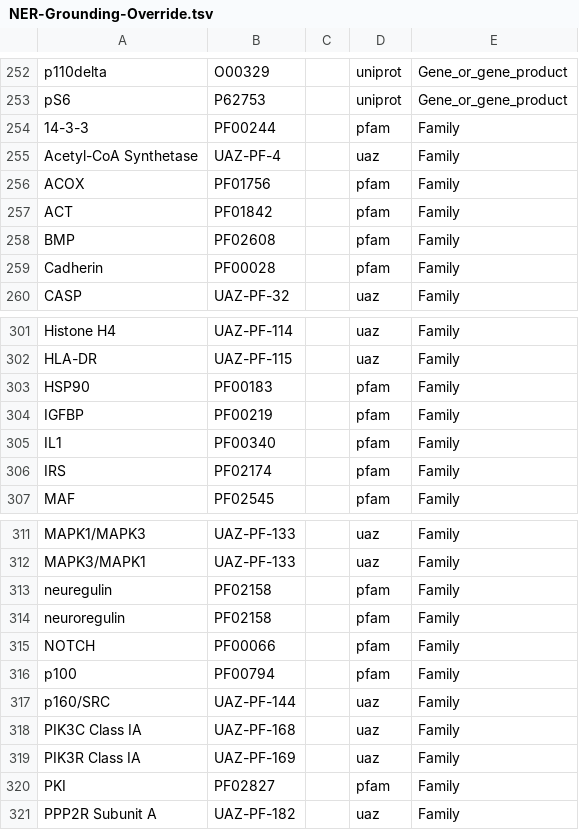
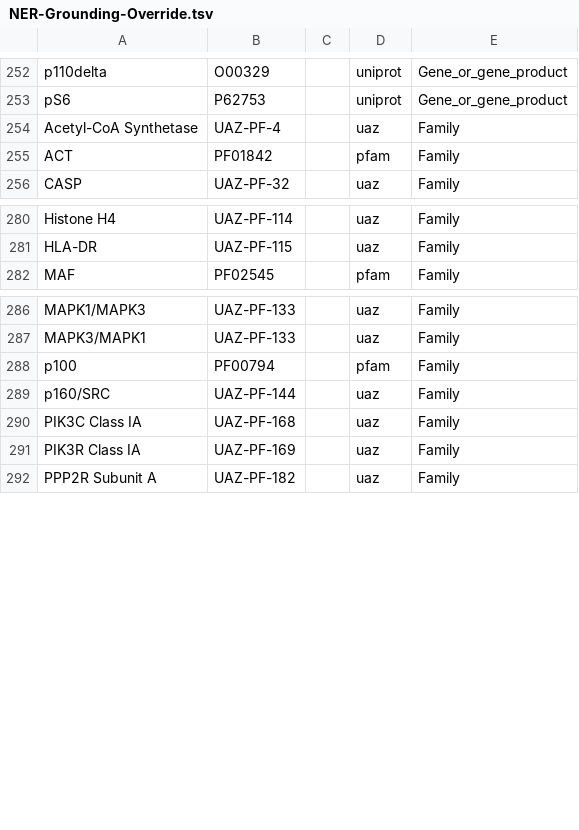
Before and after one commit to clulab/bioresources, a TSV file: src/main/resources/org/clulab/reach/kb/NER-Grounding-Override.tsv, drawn as a sheet; only a part is shown, gaps mark what is left out; the diff covers the shown part only.

```diff
--- a/src/main/resources/org/clulab/reach/kb/NER-Grounding-Override.tsv
+++ b/src/main/resources/org/clulab/reach/kb/NER-Grounding-Override.tsv
@@ -253,8 +253,4 @@ p110delta	O00329		uniprot	Gene_or_gene_product
 pS6	P62753		uniprot	Gene_or_gene_product
-14-3-3	PF00244		pfam	Family
 Acetyl-CoA Synthetase	UAZ-PF-4		uaz	Family
-ACOX	PF01756		pfam	Family
 ACT	PF01842		pfam	Family
-BMP	PF02608		pfam	Family
-Cadherin	PF00028		pfam	Family
 CASP	UAZ-PF-32		uaz	Family
@@ -302,6 +281,2 @@ Histone H4	UAZ-PF-114		uaz	Family
 HLA-DR	UAZ-PF-115		uaz	Family
-HSP90	PF00183		pfam	Family
-IGFBP	PF00219		pfam	Family
-IL1	PF00340		pfam	Family
-IRS	PF02174		pfam	Family
 MAF	PF02545		pfam	Family
@@ -312,5 +287,2 @@ MAPK1/MAPK3	UAZ-PF-133		uaz	Family
 MAPK3/MAPK1	UAZ-PF-133		uaz	Family
-neuregulin	PF02158		pfam	Family
-neuroregulin	PF02158		pfam	Family
-NOTCH	PF00066		pfam	Family
 p100	PF00794		pfam	Family
@@ -319,3 +291,2 @@ PIK3C Class IA	UAZ-PF-168		uaz	Family
 PIK3R Class IA	UAZ-PF-169		uaz	Family
-PKI	PF02827		pfam	Family
 PPP2R Subunit A	UAZ-PF-182		uaz	Family
```
Also changed, not shown: 21 removed rows elsewhere in this file.
